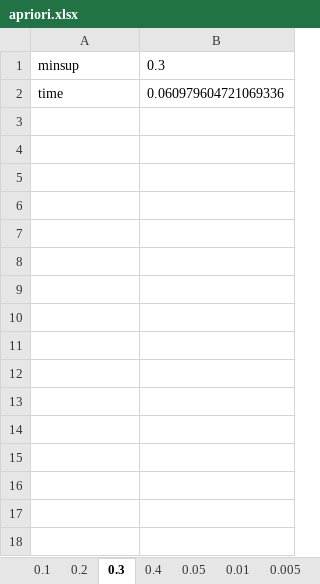
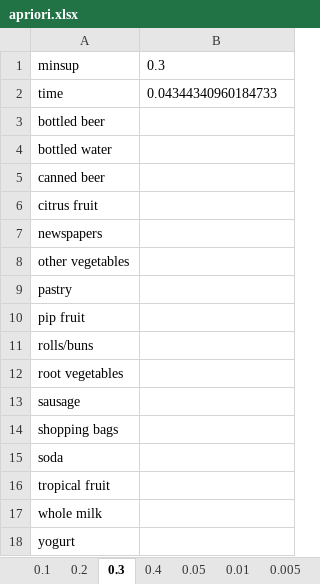
Before and after one commit to amirsartipi13/DM_Apriori_P1, an Excel workbook: out/apriori.xlsx, sheet 0.3, drawn as a sheet; values as stored, in another font and other column widths than the file's, no borders; the diff names each change by its address in the sheet, - before the commit and + after, or states it on an @@ line.

```diff
--- a/out/apriori.xlsx (sheet 0.3)
+++ b/out/apriori.xlsx (sheet 0.3)
-B2: 0.060979604721069336
+B2: 0.04344340960184733
+row 3: bottled beer
+row 4: bottled water
+row 5: canned beer
+row 6: citrus fruit
+row 7: newspapers
+row 8: other vegetables
+row 9: pastry
+row 10: pip fruit
+row 11: rolls/buns
+row 12: root vegetables
+row 13: sausage
+row 14: shopping bags
+row 15: soda
+row 16: tropical fruit
+row 17: whole milk
+row 18: yogurt
```
Also changed, not shown: sheet 0.005, sheet 0.01, sheet 0.1, sheet 0.05, sheet 0.2, sheet 0.4, 8 other files.
